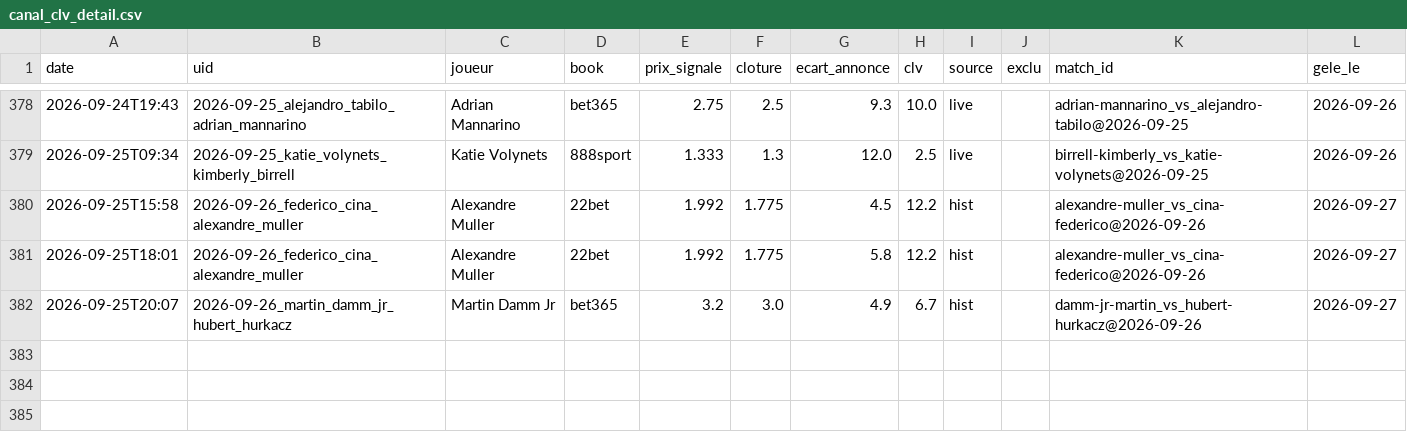
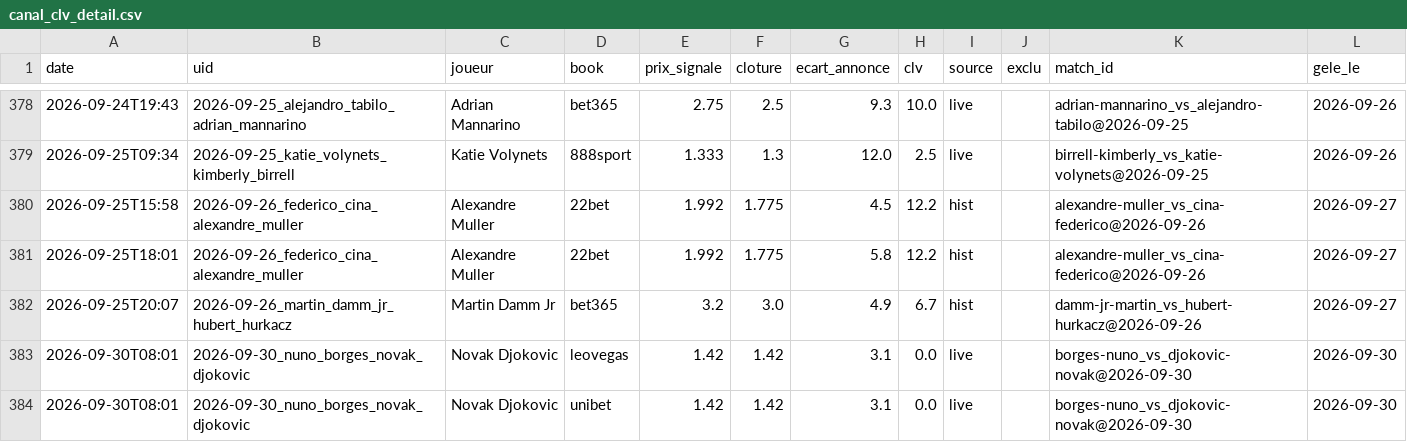
Before and after one commit to Lucas987987/Tennis-edge, a CSV file: canal_clv_detail.csv, drawn as a sheet; only a part is shown, gaps mark what is left out.

```diff
--- a/canal_clv_detail.csv
+++ b/canal_clv_detail.csv
@@ -382 +382,3 @@ date,uid,joueur,book,prix_signale,cloture,ecart_annonce,clv,source,exclu,match_i
 2026-09-25T20:07,2026-09-26_martin_damm_jr_hubert_hurkacz,Martin Damm Jr,bet365,3.2,3.0,4.9,6.7,hist,,damm-jr-martin_vs_hubert-hurkacz@2026-09-26,2026-09-27
+2026-09-30T08:01,2026-09-30_nuno_borges_novak_djokovic,Novak Djokovic,leovegas,1.42,1.42,3.1,0.0,live,,borges-nuno_vs_djokovic-novak@2026-09-30,2026-09-30
+2026-09-30T08:01,2026-09-30_nuno_borges_novak_djokovic,Novak Djokovic,unibet,1.42,1.42,3.1,0.0,live,,borges-nuno_vs_djokovic-novak@2026-09-30,2026-09-30
```
Also changed, not shown: moves_detail.csv, 5 other files.
